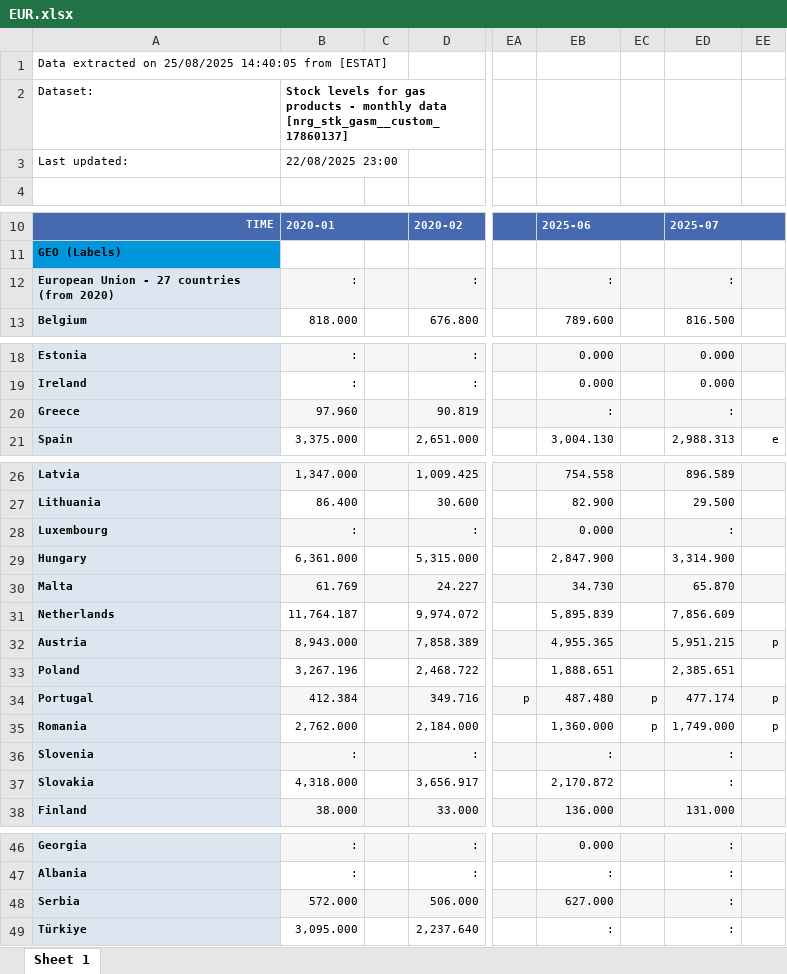
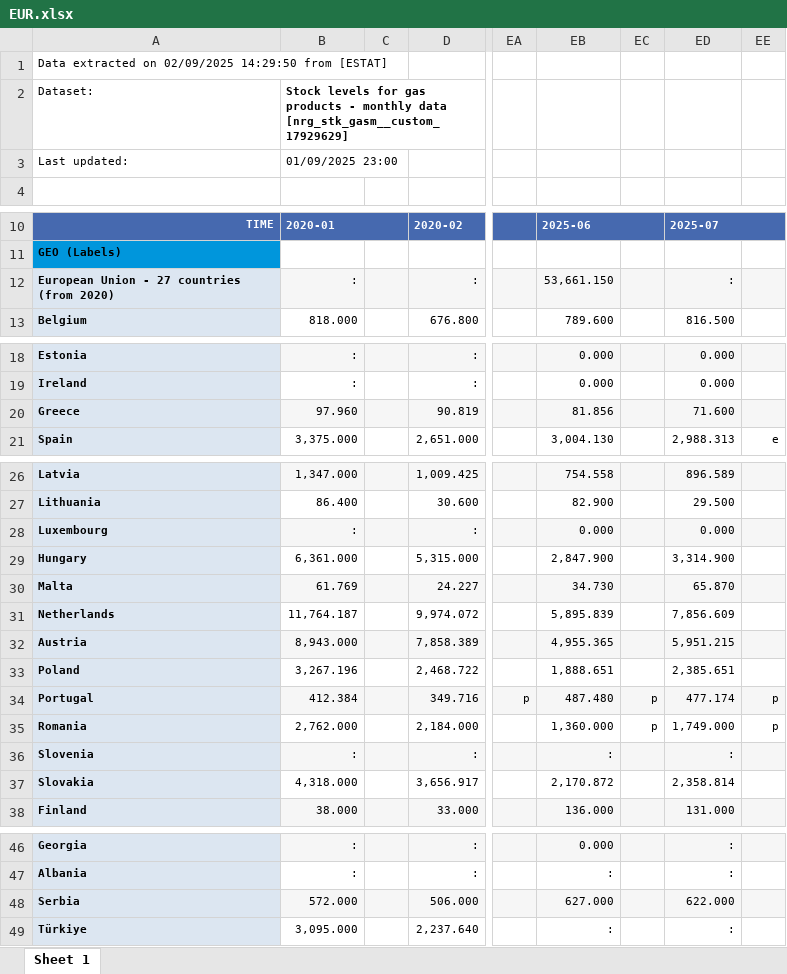
Before and after one commit to rileyhaas25/nat_gas_dashboard, an Excel workbook: EUR.xlsx, sheet Sheet 1, drawn as a sheet; only a part is shown, gaps mark what is left out; values as stored, in another font and other column widths than the file's, no borders; the diff names each change by its address in the sheet, - before the commit and + after, or states it on an @@ line.

```diff
--- a/EUR.xlsx (sheet Sheet 1)
+++ b/EUR.xlsx (sheet Sheet 1)
-A1: …extracted on 25/08/2025 14:40:05 from [ESTAT]
+A1: …extracted on 02/09/2025 14:29:50 from [ESTAT]
-B2: …monthly data [nrg_stk_gasm__custom_17860137]
+B2: …monthly data [nrg_stk_gasm__custom_17929629]
-B3: 22/08/2025 23:00
+B3: 01/09/2025 23:00
-EB12: :
+EB12: 53,661.150
-EB20: :
+EB20: 81.856
-ED20: :
+ED20: 71.600
-ED28: :
+ED28: 0.000
-EE32: p
+EE32: (empty)
-ED37: :
+ED37: 2,358.814
-ED48: :
+ED48: 622.000
```
Also changed, not shown: 5 other files.
